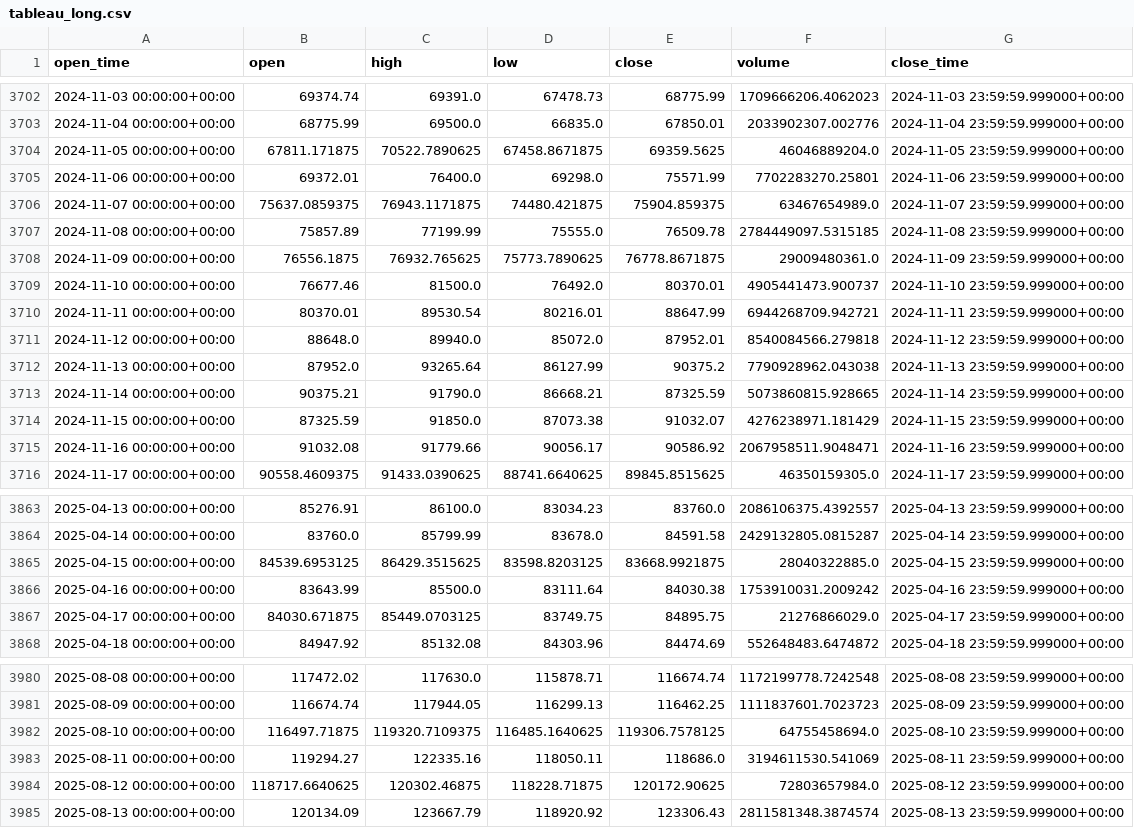
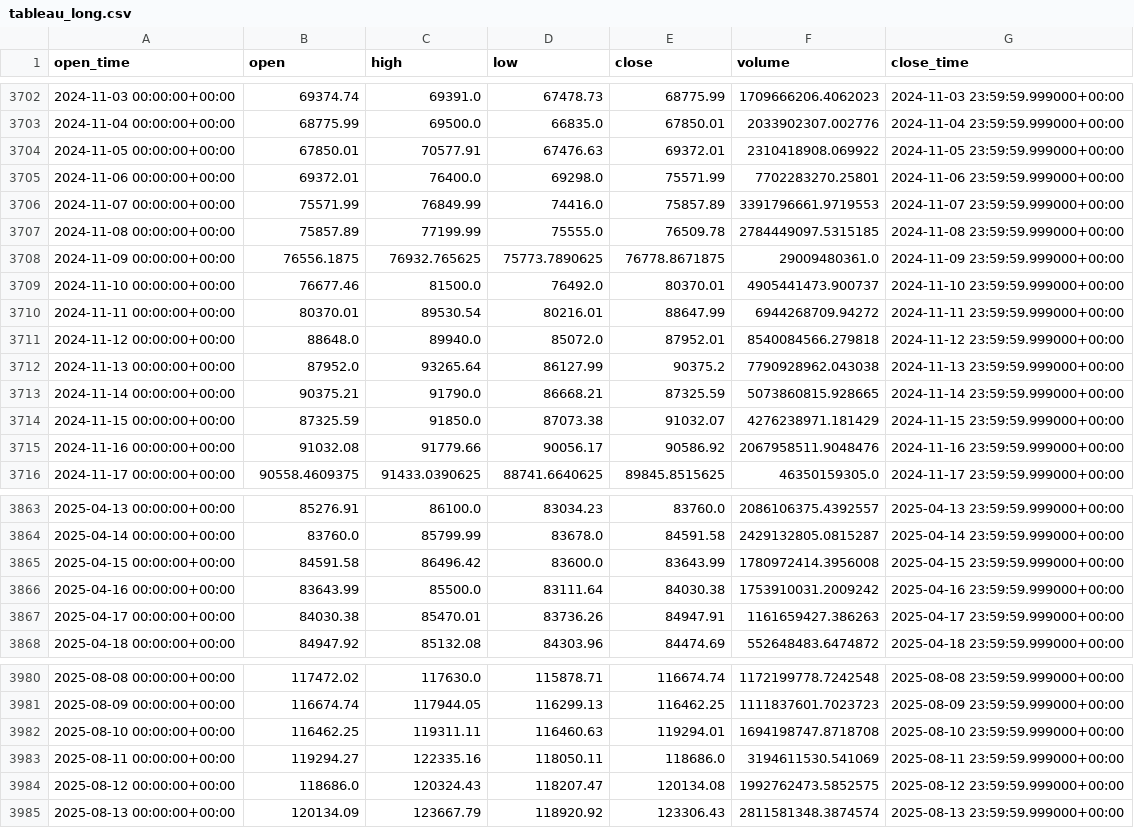
Before and after one commit to aiyman14/bitcoin-ai-monitoring-dashboard, a CSV file: data/BTC-USD/tableau_long.csv, drawn as a sheet; only a part is shown, gaps mark what is left out; the diff covers the shown part only.

```diff
--- a/data/BTC-USD/tableau_long.csv
+++ b/data/BTC-USD/tableau_long.csv
@@ -3703,5 +3703,5 @@ open_time,open,high,low,close,volume,close_time
 2024-11-04 00:00:00+00:00,68775.99,69500.0,66835.0,67850.01,2033902307.002776,2024-11-04 23:59:59.999000+00:00
-2024-11-05 00:00:00+00:00,67811.171875,70522.7890625,67458.8671875,69359.5625,46046889204.0,2024-11-05 23:59:59.999000+00:00
+2024-11-05 00:00:00+00:00,67850.01,70577.91,67476.63,69372.01,2310418908.069922,2024-11-05 23:59:59.999000+00:00
 2024-11-06 00:00:00+00:00,69372.01,76400.0,69298.0,75571.99,7702283270.25801,2024-11-06 23:59:59.999000+00:00
-2024-11-07 00:00:00+00:00,75637.0859375,76943.1171875,74480.421875,75904.859375,63467654989.0,2024-11-07 23:59:59.999000+00:00
+2024-11-07 00:00:00+00:00,75571.99,76849.99,74416.0,75857.89,3391796661.9719553,2024-11-07 23:59:59.999000+00:00
 2024-11-08 00:00:00+00:00,75857.89,77199.99,75555.0,76509.78,2784449097.5315185,2024-11-08 23:59:59.999000+00:00
@@ -3709,3 +3709,3 @@ open_time,open,high,low,close,volume,close_time
 2024-11-10 00:00:00+00:00,76677.46,81500.0,76492.0,80370.01,4905441473.900737,2024-11-10 23:59:59.999000+00:00
-2024-11-11 00:00:00+00:00,80370.01,89530.54,80216.01,88647.99,6944268709.942721,2024-11-11 23:59:59.999000+00:00
+2024-11-11 00:00:00+00:00,80370.01,89530.54,80216.01,88647.99,6944268709.94272,2024-11-11 23:59:59.999000+00:00
 2024-11-12 00:00:00+00:00,88648.0,89940.0,85072.0,87952.01,8540084566.279818,2024-11-12 23:59:59.999000+00:00
@@ -3714,3 +3714,3 @@ open_time,open,high,low,close,volume,close_time
 2024-11-15 00:00:00+00:00,87325.59,91850.0,87073.38,91032.07,4276238971.181429,2024-11-15 23:59:59.999000+00:00
-2024-11-16 00:00:00+00:00,91032.08,91779.66,90056.17,90586.92,2067958511.9048471,2024-11-16 23:59:59.999000+00:00
+2024-11-16 00:00:00+00:00,91032.08,91779.66,90056.17,90586.92,2067958511.9048476,2024-11-16 23:59:59.999000+00:00
 2024-11-17 00:00:00+00:00,90558.4609375,91433.0390625,88741.6640625,89845.8515625,46350159305.0,2024-11-17 23:59:59.999000+00:00
@@ -3864,5 +3864,5 @@ open_time,open,high,low,close,volume,close_time
 2025-04-14 00:00:00+00:00,83760.0,85799.99,83678.0,84591.58,2429132805.0815287,2025-04-14 23:59:59.999000+00:00
-2025-04-15 00:00:00+00:00,84539.6953125,86429.3515625,83598.8203125,83668.9921875,28040322885.0,2025-04-15 23:59:59.999000+00:00
+2025-04-15 00:00:00+00:00,84591.58,86496.42,83600.0,83643.99,1780972414.3956008,2025-04-15 23:59:59.999000+00:00
 2025-04-16 00:00:00+00:00,83643.99,85500.0,83111.64,84030.38,1753910031.2009242,2025-04-16 23:59:59.999000+00:00
-2025-04-17 00:00:00+00:00,84030.671875,85449.0703125,83749.75,84895.75,21276866029.0,2025-04-17 23:59:59.999000+00:00
+2025-04-17 00:00:00+00:00,84030.38,85470.01,83736.26,84947.91,1161659427.386263,2025-04-17 23:59:59.999000+00:00
 2025-04-18 00:00:00+00:00,84947.92,85132.08,84303.96,84474.69,552648483.6474872,2025-04-18 23:59:59.999000+00:00
@@ -3981,5 +3981,5 @@ open_time,open,high,low,close,volume,close_time
 2025-08-09 00:00:00+00:00,116674.74,117944.05,116299.13,116462.25,1111837601.7023723,2025-08-09 23:59:59.999000+00:00
-2025-08-10 00:00:00+00:00,116497.71875,119320.7109375,116485.1640625,119306.7578125,64755458694.0,2025-08-10 23:59:59.999000+00:00
+2025-08-10 00:00:00+00:00,116462.25,119311.11,116460.63,119294.01,1694198747.8718708,2025-08-10 23:59:59.999000+00:00
 2025-08-11 00:00:00+00:00,119294.27,122335.16,118050.11,118686.0,3194611530.541069,2025-08-11 23:59:59.999000+00:00
-2025-08-12 00:00:00+00:00,118717.6640625,120302.46875,118228.71875,120172.90625,72803657984.0,2025-08-12 23:59:59.999000+00:00
+2025-08-12 00:00:00+00:00,118686.0,120324.43,118207.47,120134.08,1992762473.5852575,2025-08-12 23:59:59.999000+00:00
 2025-08-13 00:00:00+00:00,120134.09,123667.79,118920.92,123306.43,2811581348.3874574,2025-08-13 23:59:59.999000+00:00
```
Also changed, not shown: 1 added row and 100 edited cells elsewhere in this file, data/BTC-USD/tableau_recent.csv, 7 other files.
